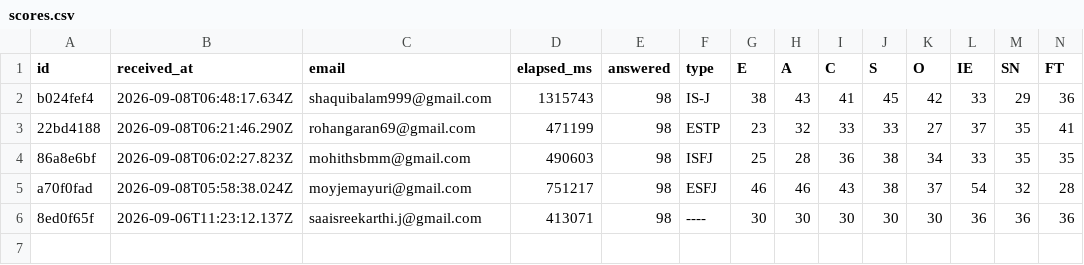
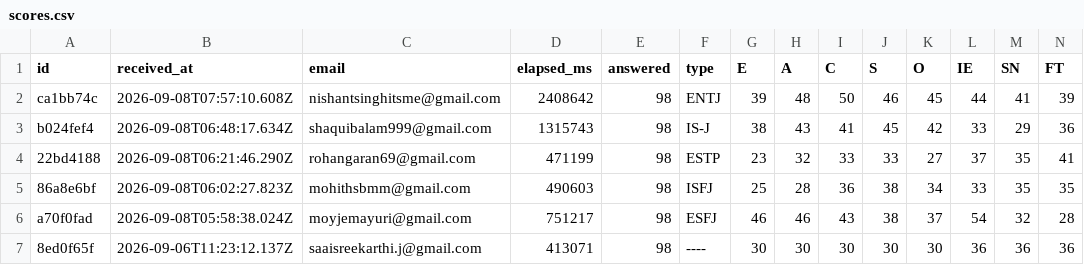
Before and after one commit to saaisree-design/questionnaire-responses, a CSV file: scores.csv, drawn as a sheet; only a part is shown; rows hold the shown columns only; the diff names each change by its address in the sheet, - before the commit and + after, or states it on an @@ line.

```diff
--- a/scores.csv
+++ b/scores.csv
+row 2: ca1bb74c | 2026-09-08T07:57:10.608Z | nishantsinghitsme@gmail.com | 2408642 | 98 | ENTJ | 39 | 48 | 50 | 46 | 45 | 44 | 41 | 39
```
Also changed, not shown: responses.csv, 2 other files.
